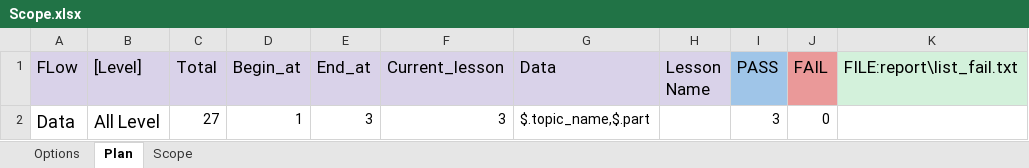
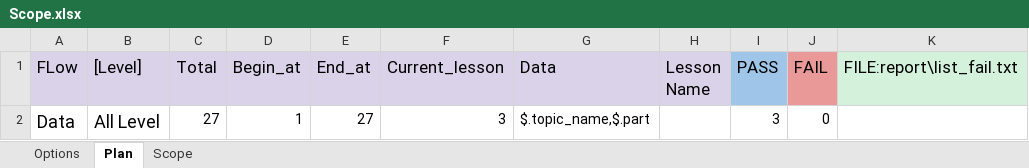
Before and after one commit to ngale892/tool_test_game, an Excel workbook: config/Scope.xlsx, sheet Plan, drawn as a sheet; values as stored, in another font and other column widths than the file's, no borders; the diff names each change by its address in the sheet, - before the commit and + after, or states it on an @@ line.

Commit message:
update scope file

```diff
--- a/config/Scope.xlsx (sheet Plan)
+++ b/config/Scope.xlsx (sheet Plan)
-E2 (End_at): 3
+E2 (End_at): 27
```
